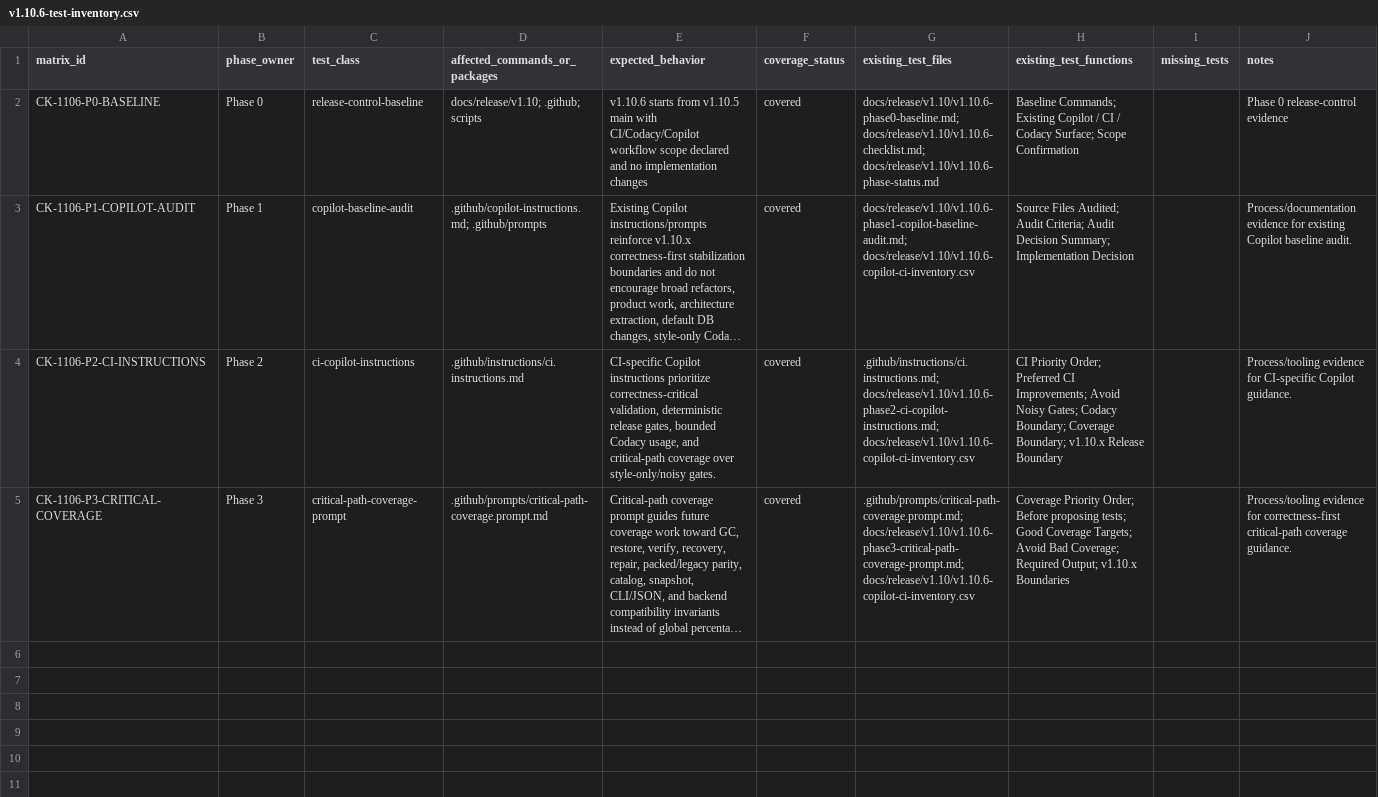
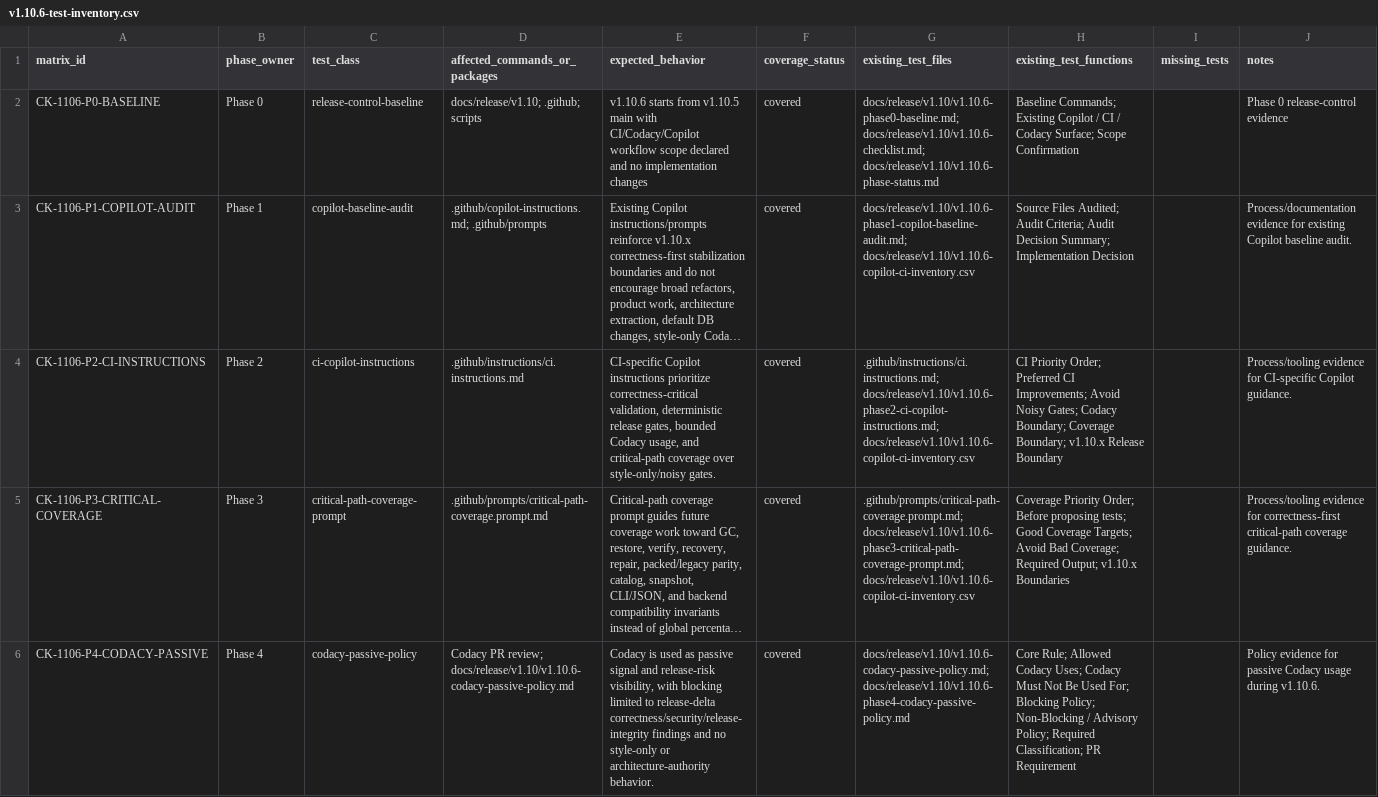
Before and after one commit to franchoy/coldkeep, a CSV file: docs/release/v1.10/v1.10.6-test-inventory.csv, drawn as a sheet; long unchanged cells end in …; the diff names each change by its address in the sheet, - before the commit and + after, or states it on an @@ line.

Commit message:
docs: define v1.10.6 codacy passive policy
Define the v1.10.6 Codacy passive-mode policy.

This adds:
- Codacy signal-not-authority policy
- allowed and forbidden Codacy uses
- blocking and advisory criteria
- finding classification categories
- suppression and acceptance rationale rules
- PR merge requirements for Codacy findings
- Phase 4 test inventory evidence
- Phase 4 status/checklist updates

This does not:
- change Codacy configuration
- change CI workflows
- add hard Codacy gates
- change production code
- change tests
- change scripts
- change dependencies
- close tracker or remediation matrix rows
- adopt CodeRabbit

```diff
--- a/docs/release/v1.10/v1.10.6-test-inventory.csv
+++ b/docs/release/v1.10/v1.10.6-test-inventory.csv
+row 6: CK-1106-P4-CODACY-PASSIVE | Phase 4 | codacy-passive-policy | Codacy PR review; docs/release/v1.10/v1.10.6-codacy-passive-policy.md | Codacy is used as passive signal and release-risk visibility, with blocking limited to release-delta correctness/security/release-integrity findings and no style-only or architecture-authority behavior. | covered | docs/release/v1.10/v1.10.6-codacy-passive-policy.md; docs/release/v1.10/v1.10.6-phase4-codacy-passive-policy.md | Core Rule; Allowed Codacy Uses; Codacy Must Not Be Used For; Blocking Policy; Non-Blocking / Advisory Policy; Required Classification; PR Requirement |  | Policy evidence for passive Codacy usage during v1.10.6.
```
Also changed, not shown: 4 other files.
